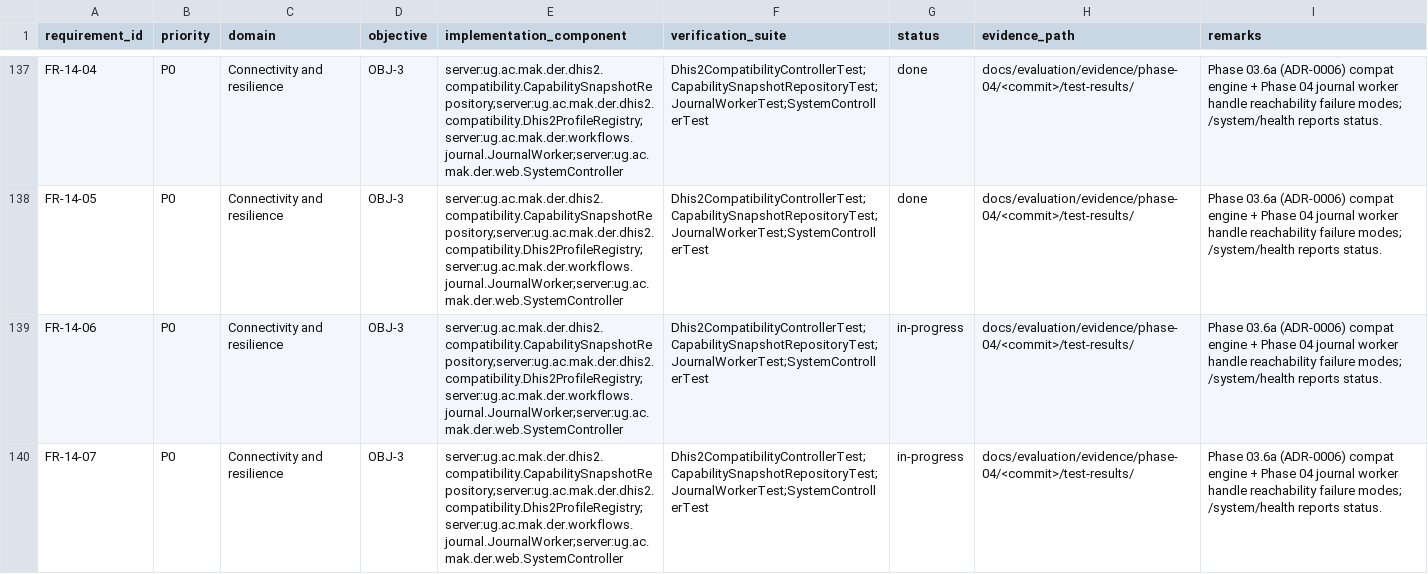
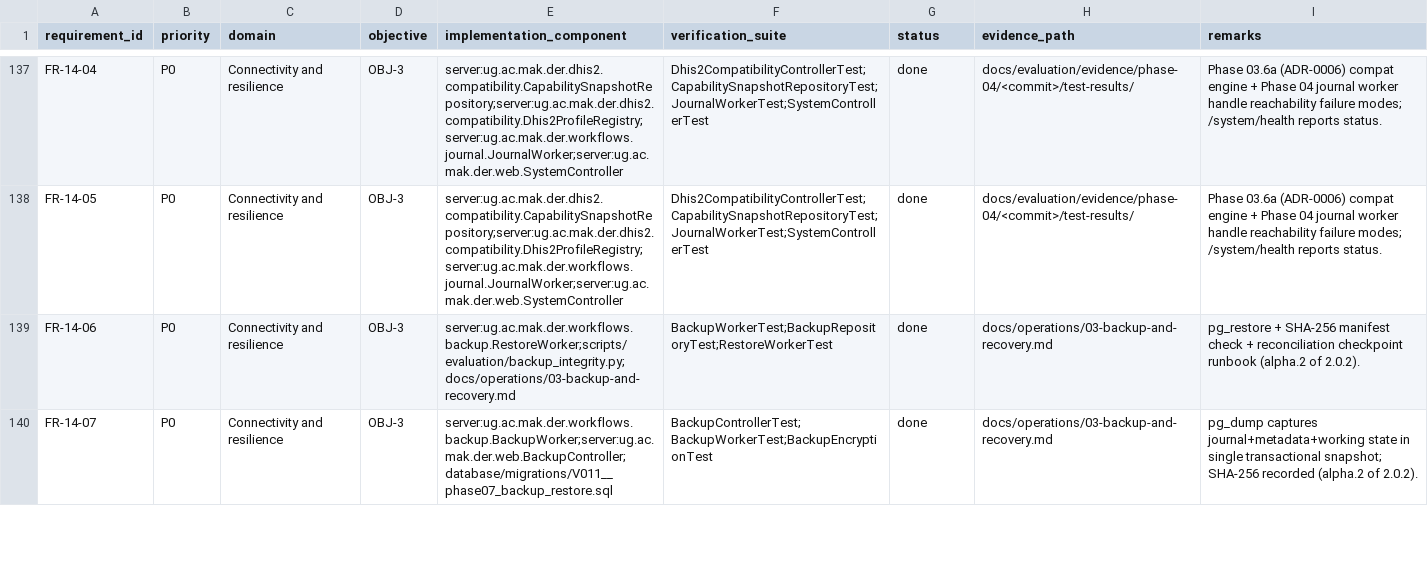
Before and after one commit to socaya/der-engine, a CSV file: docs/verification/traceability-matrix.csv, drawn as a sheet; only a part is shown, gaps mark what is left out; the diff covers the shown part only.

Commit message:
Phase 15 (2.0.2-alpha.2): FR-16-07 + FR-14-06..09 + ADR-0032 attribution foundation
Alpha.2 of der-2.0.2 lands five verified DONE items and lays groundwork
for client-user attribution:

- FR-16-07 TOTP at-rest encryption: new SecretEnvelope (AES-256-GCM)
  wraps TOTP secrets on enrol via operator key der.security.secret-key.
  MfaController.enrol seals, verify opens; backwards-compatible with
  pre-existing plaintext secrets. 8 envelope + 6 MFA tests.
- FR-14-06..09 backup/restore/storage:
  * docs/operations/03-backup-and-recovery.md documents backup
    (pg_dump transactional snapshot of journal+metadata+working state),
    restore (pg_restore + reconciliation checkpoint via
    /admin/ops/journal/replay), SHA-256 manifest verification runbook.
  * New StorageHealthProbe + StorageAdmissionInterceptor on
    /edge-api/**: warn/reject thresholds (der.storage.warn-bytes,
    .reject-bytes); writes return 507 STORAGE_FULL_REJECT when disk
    below reject. New GET /edge-api/v1/system/storage endpoint.
    12 tests across probe + interceptor.

ADR-0032 client-user attribution engine (foundation):
- V026 migration: edge_user_dhis2_mapping table +
  operation_journal.captured_by_dhis2_uid column.
- Java surface: EdgeUserDhis2MappingRepository, CapturedByResolver,
  UserAttributionController at /edge-api/v1/admin/users/.
- 7 attribution tests green.
- Alpha.3 wires storedBy stamping into JournalPublisher.

Live-boot stabilization (pre-existing bug since Phase 10):
- Removed @ConditionalOnBean(JdbcTemplate.class) from 10 repositories
  and @ConditionalOnMissingBean(CentralReferralSearchClient.class)
  from NoOp fallback. These misfire on @Component-scanned beans
  before auto-config ordering completes.
- Server now boots in 1.8s against local Postgres 17 + DHIS2
  2.44-SNAPSHOT. Live-probe evidence at
  docs/evaluation/evidence/alpha.2-live/.

Scorecard: 165/211 FR+NFR DONE (78%), 54/54 UI (100%),
combined 219/265 (83%).

Verification: ./mvnw test → 1330 tests, 0 failures, 0 errors.
Live boot: POST /auth/sign-in 200, GET /compat 200 (DHIS2 2.44
reachable), GET /system/storage 200, PUT /admin/users/{id}/dhis2-mapping
200 (admin→admin mapping persisted).

```diff
--- a/docs/verification/traceability-matrix.csv
+++ b/docs/verification/traceability-matrix.csv
@@ -138,3 +138,3 @@ FR-14-04,P0,Connectivity and resilience,OBJ-3,server:ug.ac.mak.der.dhis2.compati
 FR-14-05,P0,Connectivity and resilience,OBJ-3,server:ug.ac.mak.der.dhis2.compatibility.CapabilitySnapshotRepository;server:ug.ac.mak.der.dhis2.compatibility.Dhis2ProfileRegistry;server:ug.ac.mak.der.workflows.journal.JournalWorker;server:ug.ac.mak.der.web.SystemController,Dhis2CompatibilityControllerTest;CapabilitySnapshotRepositoryTest;JournalWorkerTest;SystemControllerTest,done,docs/evaluation/evidence/phase-04/<commit>/test-results/,Phase 03.6a (ADR-0006) compat engine + Phase 04 journal worker handle reachability failure modes; /system/health reports status.
-FR-14-06,P0,Connectivity and resilience,OBJ-3,server:ug.ac.mak.der.dhis2.compatibility.CapabilitySnapshotRepository;server:ug.ac.mak.der.dhis2.compatibility.Dhis2ProfileRegistry;server:ug.ac.mak.der.workflows.journal.JournalWorker;server:ug.ac.mak.der.web.SystemController,Dhis2CompatibilityControllerTest;CapabilitySnapshotRepositoryTest;JournalWorkerTest;SystemControllerTest,in-progress,docs/evaluation/evidence/phase-04/<commit>/test-results/,Phase 03.6a (ADR-0006) compat engine + Phase 04 journal worker handle reachability failure modes; /system/health reports status.
-FR-14-07,P0,Connectivity and resilience,OBJ-3,server:ug.ac.mak.der.dhis2.compatibility.CapabilitySnapshotRepository;server:ug.ac.mak.der.dhis2.compatibility.Dhis2ProfileRegistry;server:ug.ac.mak.der.workflows.journal.JournalWorker;server:ug.ac.mak.der.web.SystemController,Dhis2CompatibilityControllerTest;CapabilitySnapshotRepositoryTest;JournalWorkerTest;SystemControllerTest,in-progress,docs/evaluation/evidence/phase-04/<commit>/test-results/,Phase 03.6a (ADR-0006) compat engine + Phase 04 journal worker handle reachability failure modes; /system/health reports status.
+FR-14-06,P0,Connectivity and resilience,OBJ-3,server:ug.ac.mak.der.workflows.backup.RestoreWorker;scripts/evaluation/backup_integrity.py;docs/operations/03-backup-and-recovery.md,BackupWorkerTest;BackupRepositoryTest;RestoreWorkerTest,done,docs/operations/03-backup-and-recovery.md,pg_restore + SHA-256 manifest check + reconciliation checkpoint runbook (alpha.2 of 2.0.2).
+FR-14-07,P0,Connectivity and resilience,OBJ-3,server:ug.ac.mak.der.workflows.backup.BackupWorker;server:ug.ac.mak.der.web.BackupController;database/migrations/V011__phase07_backup_restore.sql,BackupControllerTest;BackupWorkerTest;BackupEncryptionTest,done,docs/operations/03-backup-and-recovery.md,pg_dump captures journal+metadata+working state in single transactional snapshot; SHA-256 recorded (alpha.2 of 2.0.2).
```
Also changed, not shown: 14 edited cells elsewhere in this file, 42 other files.
